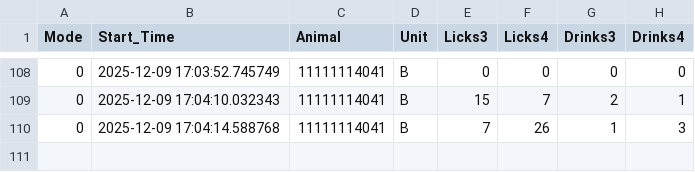
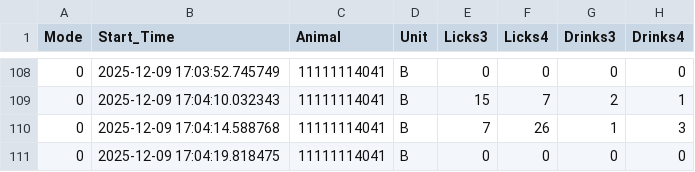
Before and after one commit to MaheshKarnani/Preferator, a CSV file: Data/c1_3m_102025_testing/2025-12-09_eventsB.csv, drawn as a sheet; only a part is shown, gaps mark what is left out.

```diff
--- a/Data/c1_3m_102025_testing/2025-12-09_eventsB.csv
+++ b/Data/c1_3m_102025_testing/2025-12-09_eventsB.csv
@@ -110 +110,2 @@
 0,2025-12-09 17:04:14.588768,11111114041,B,7,26,1,3
+0,2025-12-09 17:04:19.818475,11111114041,B,0,0,0,0
```
Also changed, not shown: Data/c1_3m_102025_testing/2025-12-09_eventsA.csv.
